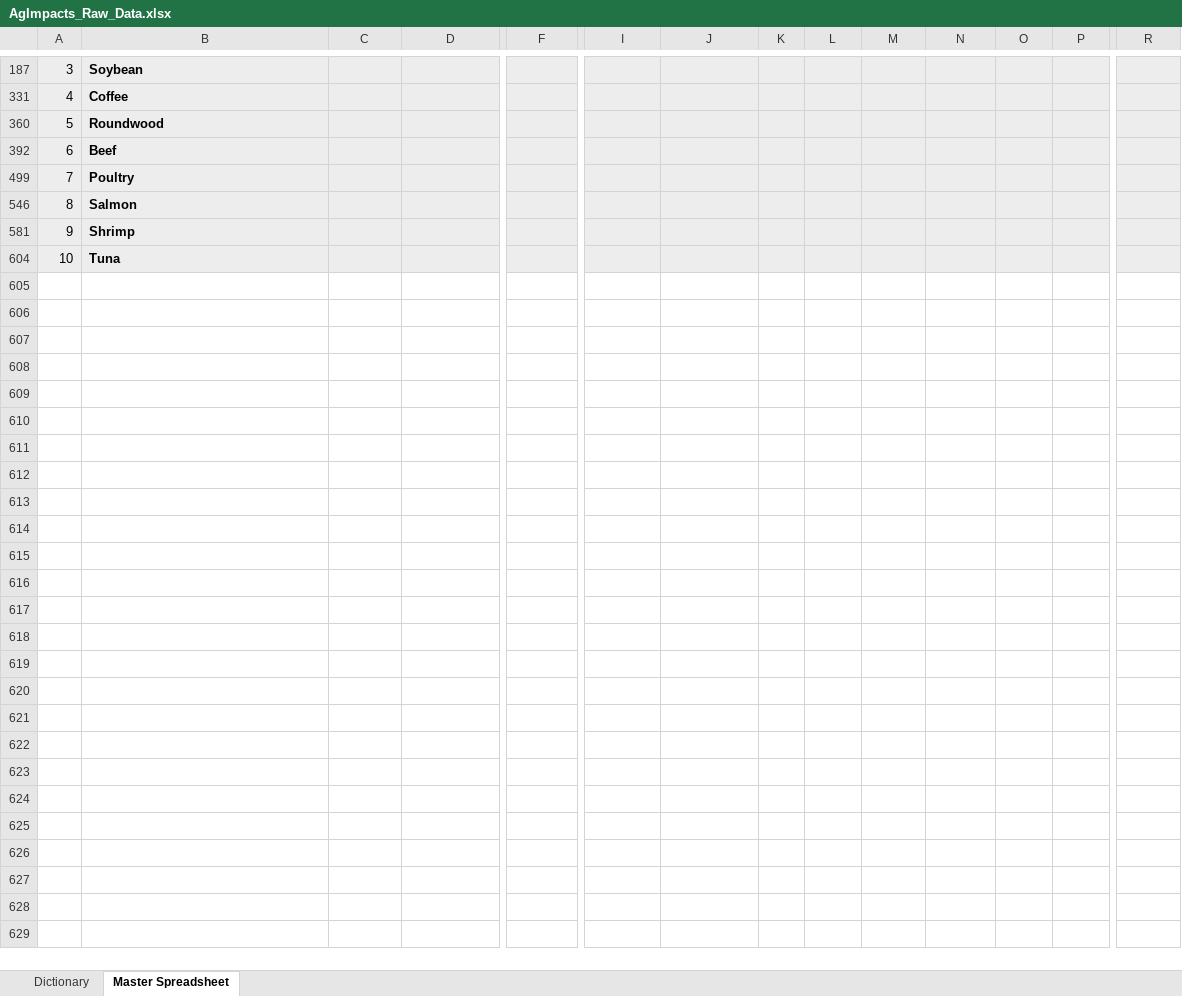
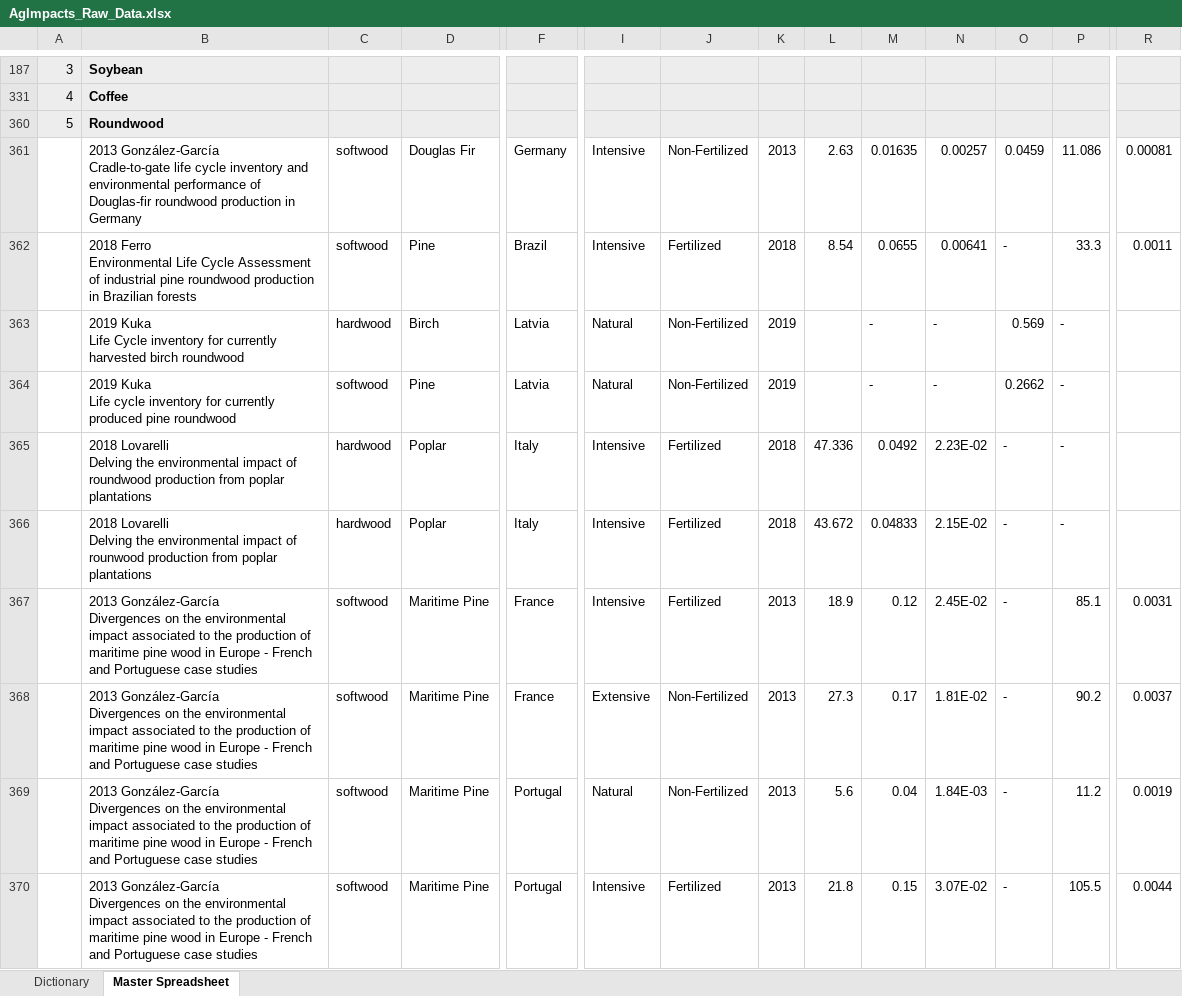
Before and after one commit to anushreechaudhuri/AgImpacts, an Excel workbook: AgImpacts_Raw_Data.xlsx, sheet Master Spreadsheet, drawn as a sheet; only a part is shown, gaps mark what is left out; the shorter side is filled out with more unchanged rows; values as stored, in another font and other column widths than the file's, no borders; rows hold the shown columns only; ↵ is a line break in a cell; the diff covers the shown part only; the diff names each change by its address in the sheet, - before the commit and + after, or states it on an @@ line.

Commit message:
roundwood 393-394 (latvia) GHG is n/a

```diff
--- a/AgImpacts_Raw_Data.xlsx (sheet Master Spreadsheet)
+++ b/AgImpacts_Raw_Data.xlsx (sheet Master Spreadsheet)
@@ row 361 unhidden:  | 2013 González-García ↵ Cradle-to-gate life cycle inventory and environmental performance of Douglas-fir roundwood production in Germany | softwood | Douglas Fir | Germany | Intensive | Non-Fertilized | 2013 | 2.63 | 0.01635 | 0.00257 | 0.0459 | 11.086 | 0.00081 @@
@@ row 362 unhidden:  | 2018 Ferro ↵ Environmental Life Cycle Assessment of industrial pine roundwood production in Brazilian forests | softwood | Pine | Brazil | Intensive | Fertilized | 2018 | 8.54 | 0.0655 | 0.00641 | - | 33.3 | 0.0011 @@
+row 363:  | 2019 Kuka ↵ Life Cycle inventory for currently harvested birch roundwood | hardwood | Birch | Latvia | Natural | Non-Fertilized | 2019 |  | - | - | 0.569 | -
+row 364:  | 2019 Kuka ↵ Life cycle inventory for currently produced pine roundwood | softwood | Pine | Latvia | Natural | Non-Fertilized | 2019 |  | - | - | 0.2662 | -
@@ row 365 unhidden:  | 2018 Lovarelli ↵ Delving the environmental impact of roundwood production from poplar plantations | hardwood | Poplar | Italy | Intensive | Fertilized | 2018 | 47.336 | 0.0492 | 2.23E-02 | - | - @@
@@ row 366 unhidden:  | 2018 Lovarelli ↵ Delving the environmental impact of rounwood production from poplar plantations | hardwood | Poplar | Italy | Intensive | Fertilized | 2018 | 43.672 | 0.04833 | 2.15E-02 | - | - @@
@@ row 367 unhidden:  | 2013 González-García ↵ Divergences on the environmental impact associated to the production of maritime pine wood in Europe - French and Portuguese case studies | softwood | Maritime Pine | France | Intensive | Fertilized | 2013 | 18.9 | 0.12 | 2.45E-02 | - | 85.1 | 0.0031 @@
@@ row 368 unhidden:  | 2013 González-García ↵ Divergences on the environmental impact associated to the production of maritime pine wood in Europe - French and Portuguese case studies | softwood | Maritime Pine | France | Extensive | Non-Fertilized | 2013 | 27.3 | 0.17 | 1.81E-02 | - | 90.2 | 0.0037 @@
@@ row 369 unhidden:  | 2013 González-García ↵ Divergences on the environmental impact associated to the production of maritime pine wood in Europe - French and Portuguese case studies | softwood | Maritime Pine | Portugal | Natural | Non-Fertilized | 2013 | 5.6 | 0.04 | 1.84E-03 | - | 11.2 | 0.0019 @@
@@ row 370 unhidden:  | 2013 González-García ↵ Divergences on the environmental impact associated to the production of maritime pine wood in Europe - French and Portuguese case studies | softwood | Maritime Pine | Portugal | Intensive | Fertilized | 2013 | 21.8 | 0.15 | 3.07E-02 | - | 105.5 | 0.0044 @@
```
Also changed, not shown: 21 hidden or unhidden rows elsewhere in this sheet, hidden cells.
